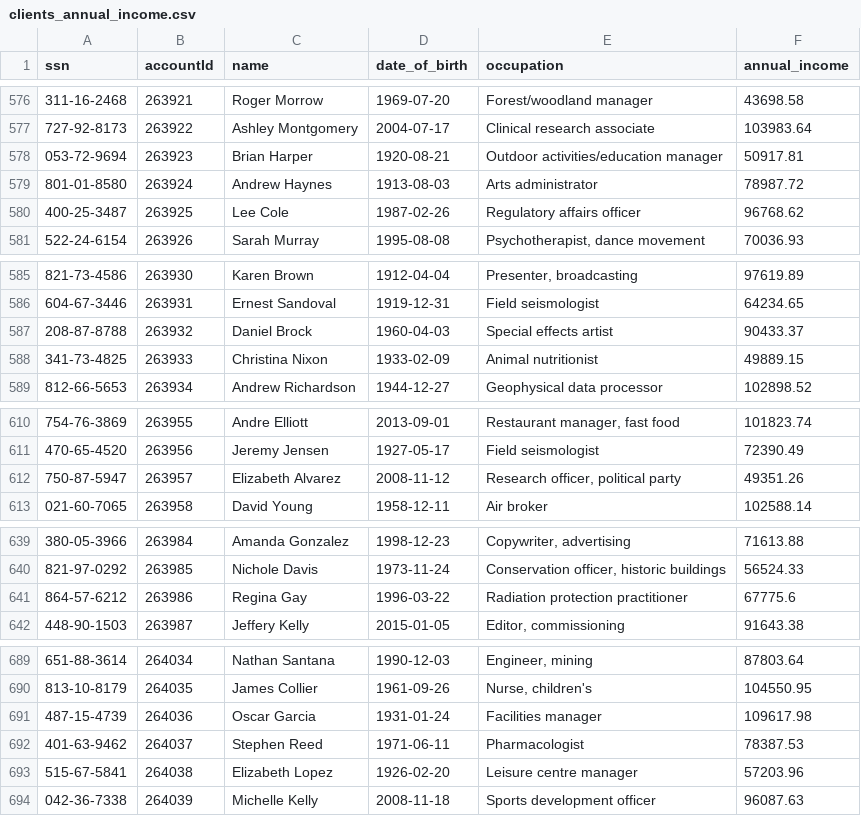
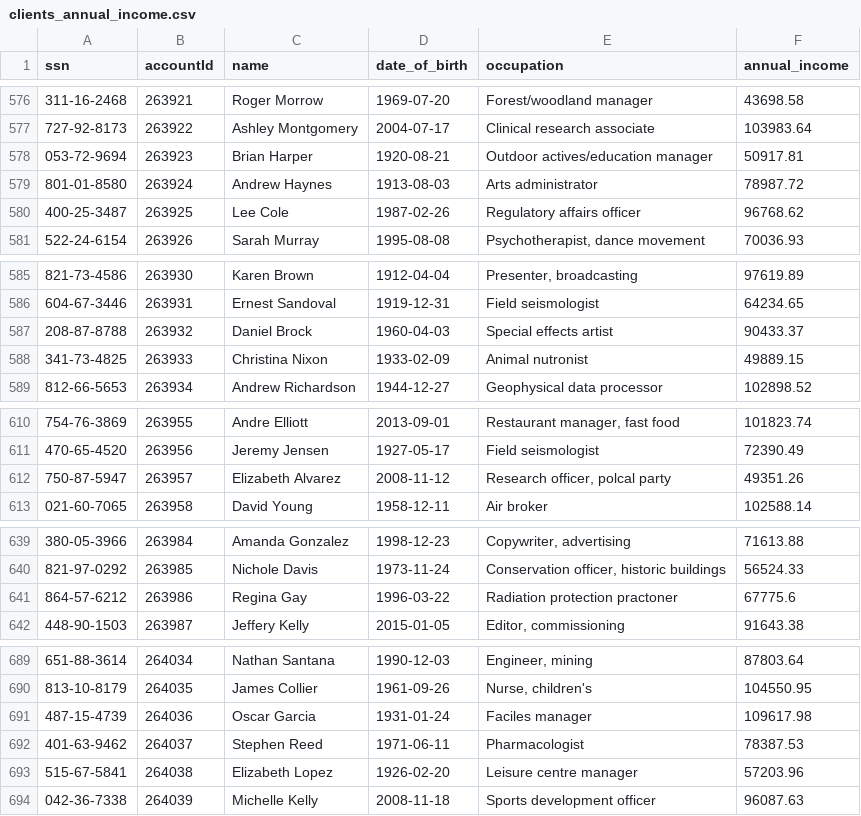
Before and after one commit to gpass0s/stream-processing-on-aws, a CSV file: utils/clients_annual_income.csv, drawn as a sheet; only a part is shown, gaps mark what is left out; the diff covers the shown part only.

```diff
--- a/utils/clients_annual_income.csv
+++ b/utils/clients_annual_income.csv
@@ -577,3 +577,3 @@ ssn,accountId,name,date_of_birth,occupation,annual_income
 727-92-8173,263922,Ashley Montgomery,2004-07-17,Clinical research associate,103983.64
-053-72-9694,263923,Brian Harper,1920-08-21,Outdoor activities/education manager,50917.81
+053-72-9694,263923,Brian Harper,1920-08-21,Outdoor actives/education manager,50917.81
 801-01-8580,263924,Andrew Haynes,1913-08-03,Arts administrator,78987.72
@@ -587,3 +587,3 @@ ssn,accountId,name,date_of_birth,occupation,annual_income
 208-87-8788,263932,Daniel Brock,1960-04-03,Special effects artist,90433.37
-341-73-4825,263933,Christina Nixon,1933-02-09,Animal nutritionist,49889.15
+341-73-4825,263933,Christina Nixon,1933-02-09,Animal nutronist,49889.15
 812-66-5653,263934,Andrew Richardson,1944-12-27,Geophysical data processor,102898.52
@@ -611,3 +611,3 @@ ssn,accountId,name,date_of_birth,occupation,annual_income
 470-65-4520,263956,Jeremy Jensen,1927-05-17,Field seismologist,72390.49
-750-87-5947,263957,Elizabeth Alvarez,2008-11-12,"Research officer, political party",49351.26
+750-87-5947,263957,Elizabeth Alvarez,2008-11-12,"Research officer, polcal party",49351.26
 021-60-7065,263958,David Young,1958-12-11,Air broker,102588.14
@@ -640,3 +640,3 @@ ssn,accountId,name,date_of_birth,occupation,annual_income
 821-97-0292,263985,Nichole Davis,1973-11-24,"Conservation officer, historic buildings",56524.33
-864-57-6212,263986,Regina Gay,1996-03-22,Radiation protection practitioner,67775.6
+864-57-6212,263986,Regina Gay,1996-03-22,Radiation protection practoner,67775.6
 448-90-1503,263987,Jeffery Kelly,2015-01-05,"Editor, commissioning",91643.38
@@ -690,3 +690,3 @@ ssn,accountId,name,date_of_birth,occupation,annual_income
 813-10-8179,264035,James Collier,1961-09-26,"Nurse, children's",104550.95
-487-15-4739,264036,Oscar Garcia,1931-01-24,Facilities manager,109617.98
+487-15-4739,264036,Oscar Garcia,1931-01-24,Faciles manager,109617.98
 401-63-9462,264037,Stephen Reed,1971-06-11,Pharmacologist,78387.53
```
Also changed, not shown: 11 edited cells elsewhere in this file.
